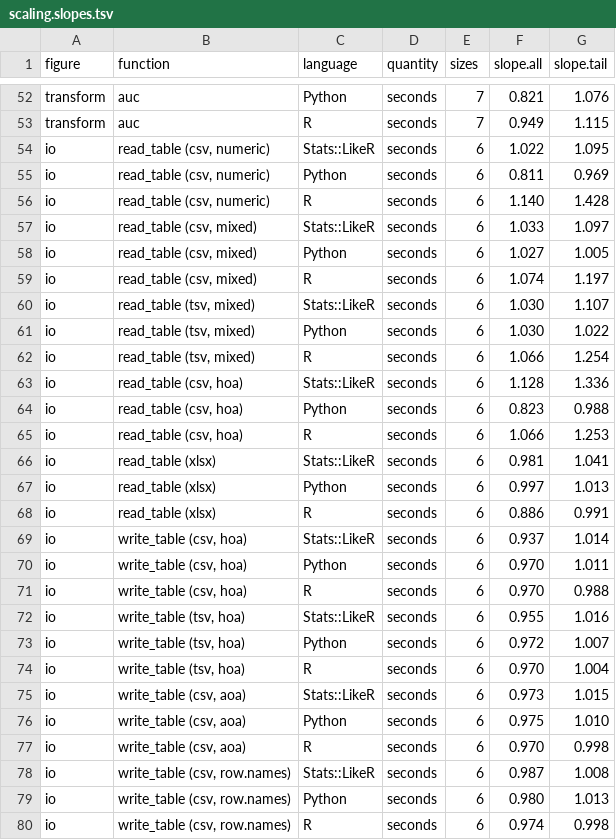
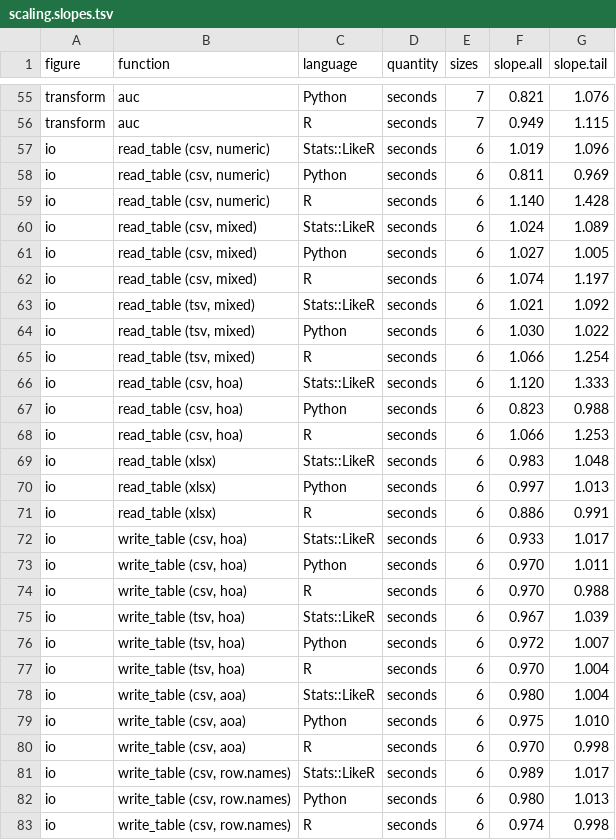
Before and after one commit to hhg7/stats, a TSV file: scaling.slopes.tsv, drawn as a sheet; only a part is shown, gaps mark what is left out; the diff covers the shown part only.

```diff
--- a/scaling.slopes.tsv
+++ b/scaling.slopes.tsv
@@ -53,27 +56,27 @@ transform	auc	Python	seconds	7	0.821	1.076
 transform	auc	R	seconds	7	0.949	1.115
-io	read_table (csv, numeric)	Stats::LikeR	seconds	6	1.022	1.095
+io	read_table (csv, numeric)	Stats::LikeR	seconds	6	1.019	1.096
 io	read_table (csv, numeric)	Python	seconds	6	0.811	0.969
 io	read_table (csv, numeric)	R	seconds	6	1.140	1.428
-io	read_table (csv, mixed)	Stats::LikeR	seconds	6	1.033	1.097
+io	read_table (csv, mixed)	Stats::LikeR	seconds	6	1.024	1.089
 io	read_table (csv, mixed)	Python	seconds	6	1.027	1.005
 io	read_table (csv, mixed)	R	seconds	6	1.074	1.197
-io	read_table (tsv, mixed)	Stats::LikeR	seconds	6	1.030	1.107
+io	read_table (tsv, mixed)	Stats::LikeR	seconds	6	1.021	1.092
 io	read_table (tsv, mixed)	Python	seconds	6	1.030	1.022
 io	read_table (tsv, mixed)	R	seconds	6	1.066	1.254
-io	read_table (csv, hoa)	Stats::LikeR	seconds	6	1.128	1.336
+io	read_table (csv, hoa)	Stats::LikeR	seconds	6	1.120	1.333
 io	read_table (csv, hoa)	Python	seconds	6	0.823	0.988
 io	read_table (csv, hoa)	R	seconds	6	1.066	1.253
-io	read_table (xlsx)	Stats::LikeR	seconds	6	0.981	1.041
+io	read_table (xlsx)	Stats::LikeR	seconds	6	0.983	1.048
 io	read_table (xlsx)	Python	seconds	6	0.997	1.013
 io	read_table (xlsx)	R	seconds	6	0.886	0.991
-io	write_table (csv, hoa)	Stats::LikeR	seconds	6	0.937	1.014
+io	write_table (csv, hoa)	Stats::LikeR	seconds	6	0.933	1.017
 io	write_table (csv, hoa)	Python	seconds	6	0.970	1.011
 io	write_table (csv, hoa)	R	seconds	6	0.970	0.988
-io	write_table (tsv, hoa)	Stats::LikeR	seconds	6	0.955	1.016
+io	write_table (tsv, hoa)	Stats::LikeR	seconds	6	0.967	1.039
 io	write_table (tsv, hoa)	Python	seconds	6	0.972	1.007
 io	write_table (tsv, hoa)	R	seconds	6	0.970	1.004
-io	write_table (csv, aoa)	Stats::LikeR	seconds	6	0.973	1.015
+io	write_table (csv, aoa)	Stats::LikeR	seconds	6	0.980	1.004
 io	write_table (csv, aoa)	Python	seconds	6	0.975	1.010
 io	write_table (csv, aoa)	R	seconds	6	0.970	0.998
-io	write_table (csv, row.names)	Stats::LikeR	seconds	6	0.987	1.008
+io	write_table (csv, row.names)	Stats::LikeR	seconds	6	0.989	1.017
 io	write_table (csv, row.names)	Python	seconds	6	0.980	1.013
```
Also changed, not shown: 6 added rows and 94 edited cells elsewhere in this file, 9 other files.
